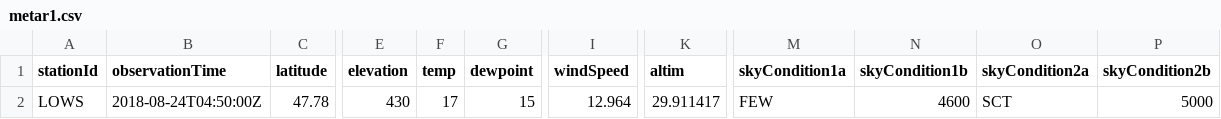
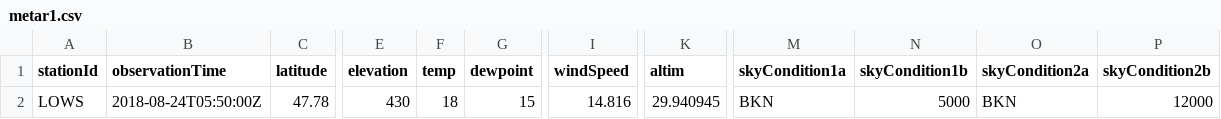
Before and after one commit to mmittlb/pywde1, a CSV file: metar1.csv, drawn as a sheet; only a part is shown, gaps mark what is left out; the diff names each change by its address in the sheet, - before the commit and + after, or states it on an @@ line.

Commit message:
Add metar1.csv

```diff
--- a/metar1.csv
+++ b/metar1.csv
-B2 (observationTime): 2018-08-24T04:50:00Z
+B2 (observationTime): 2018-08-24T05:50:00Z
-F2 (temp): 17
+F2 (temp): 18
-I2 (windSpeed): 12.964
+I2 (windSpeed): 14.816
-K2 (altim): 29.911417
+K2 (altim): 29.940945
-M2 (skyCondition1a): FEW
+M2 (skyCondition1a): BKN
-N2 (skyCondition1b): 4600
+N2 (skyCondition1b): 5000
-O2 (skyCondition2a): SCT
+O2 (skyCondition2a): BKN
-P2 (skyCondition2b): 5000
+P2 (skyCondition2b): 12000
```
